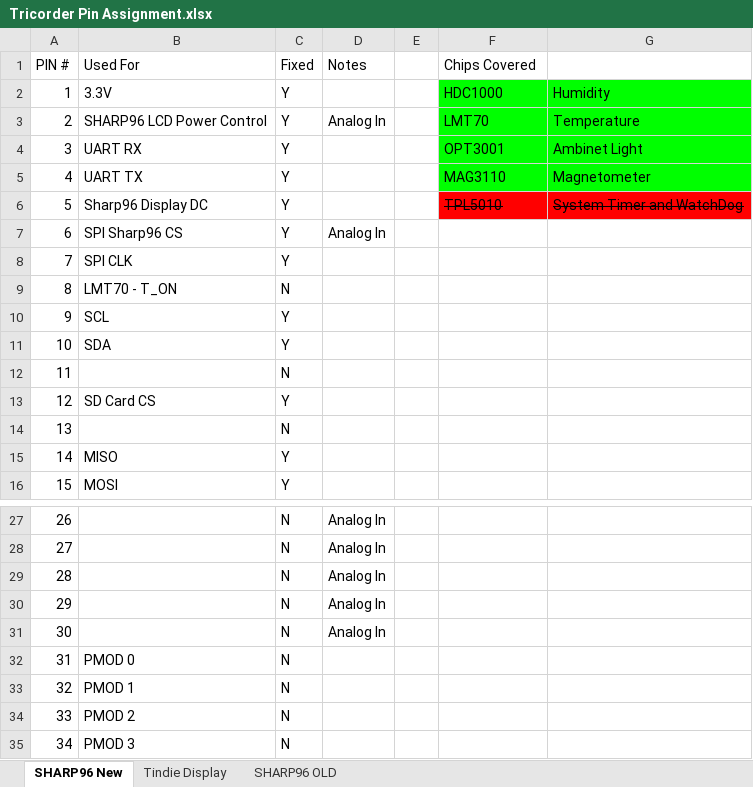
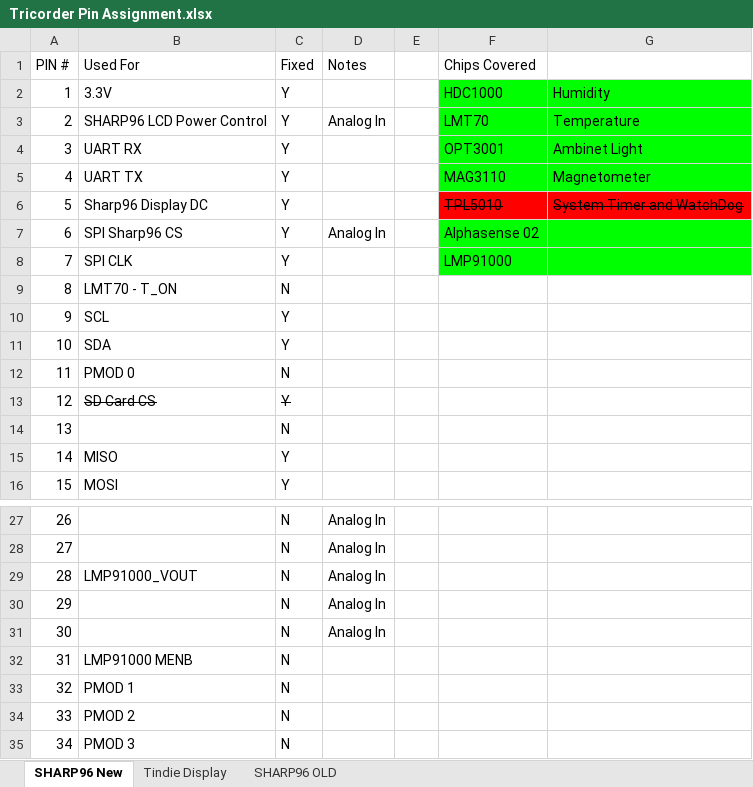
Before and after one commit to geekcowboy/TI_Tricorder, an Excel workbook: Documentation/Tricorder Pin Assignment.xlsx, sheet SHARP96 New, drawn as a sheet; only a part is shown, gaps mark what is left out; values as stored, in another font and other column widths than the file's, no borders; charts and pictures and conditional formats not drawn; the diff names each change by its address in the sheet, - before the commit and + after, or states it on an @@ line.

Commit message:
LMP91000 and Alphasense O2-A1 Sensor
Reconfigured board to include a TI LMP91000 gas sensor I2C interface
chip and placeholder for Alphasense O2-A1 oxygen sensor

```diff
--- a/Documentation/Tricorder Pin Assignment.xlsx (sheet SHARP96 New)
+++ b/Documentation/Tricorder Pin Assignment.xlsx (sheet SHARP96 New)
-F7 (Chips Covered): (empty)
+F7 (Chips Covered): Alphasense 02
-F7:G8 fill: none
+F7:G8 fill: #00FF00
-F8 (Chips Covered): (empty)
+F8 (Chips Covered): LMP91000
-B12 (Used For): (empty)
+B12 (Used For): PMOD 0
-B13:C13 strikethrough: off
+B13:C13 strikethrough: on
-B29 (Used For): (empty)
+B29 (Used For): LMP91000_VOUT
-B32 (Used For): PMOD 0
+B32 (Used For): LMP91000 MENB
```
Also changed, not shown: 25 other files.
